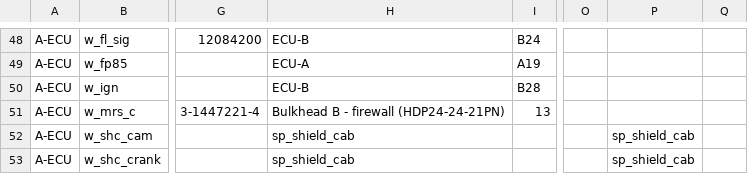
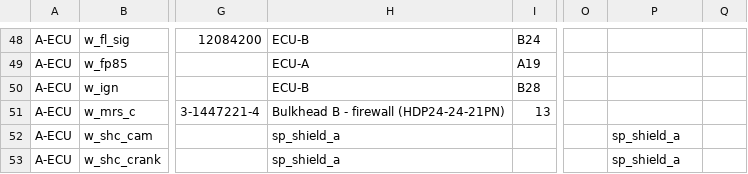
Before and after one commit to living-relation/st185-link-ecu-config, a CSV file: docs/harness/HARNESS-BUILD-LIST.csv, drawn as a sheet; only a part is shown, gaps mark what is left out; the diff covers the shown part only; the diff names each change by its address in the sheet, - before the commit and + after, or states it on an @@ line.

```diff
--- a/docs/harness/HARNESS-BUILD-LIST.csv
+++ b/docs/harness/HARNESS-BUILD-LIST.csv
-H52:H53: sp_shield_cab
+H52:H53: sp_shield_a
-P52:P53: sp_shield_cab
+P52:P53: sp_shield_a
```
Also changed, not shown: 20 edited cells elsewhere in this file, 11 other files.
